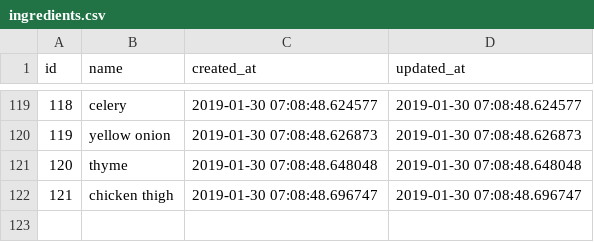
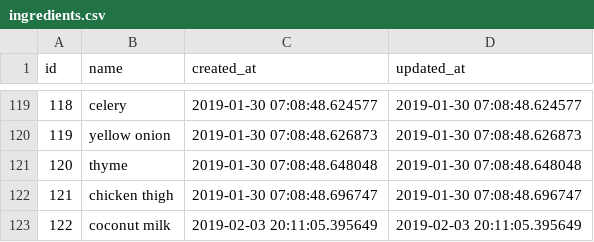
Before and after one commit to philiprlarie/recipes, a CSV file: lib/csv/ingredients.csv, drawn as a sheet; only a part is shown, gaps mark what is left out.

```diff
--- a/lib/csv/ingredients.csv
+++ b/lib/csv/ingredients.csv
@@ -122 +122,2 @@ id,name,created_at,updated_at
 121,chicken thigh,2019-01-30 07:08:48.696747,2019-01-30 07:08:48.696747
+122,coconut milk,2019-02-03 20:11:05.395649,2019-02-03 20:11:05.395649
```
Also changed, not shown: lib/csv/recipe_ingredients.csv, lib/csv/recipes.csv.
